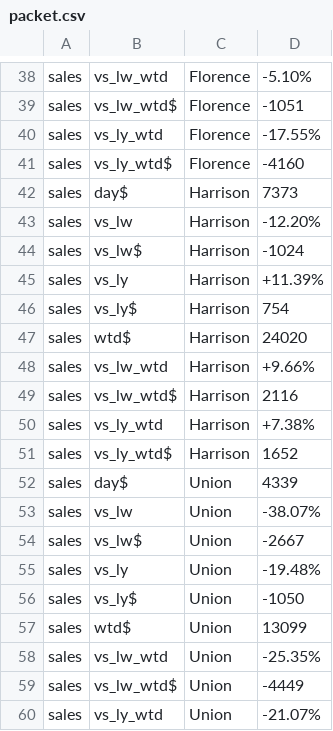
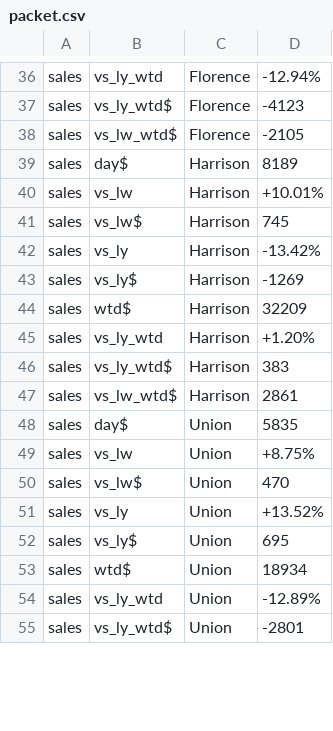
Before and after one commit to SCDashboard/DailyUploads, a CSV file: packet.csv, drawn as a sheet; only a part is shown, gaps mark what is left out; removed rows and columns are numbered as before the commit, all else as after; the diff covers the shown part only; the diff names each change by its address in the sheet, - before the commit and + after, or states it on an @@ line.

```diff
--- a/packet.csv
+++ b/packet.csv
-B36: vs_lw_wtd
+B36: vs_ly_wtd
-D36: -5.10%
+D36: -12.94%
-row 39: sales | vs_lw_wtd$ | Florence | -1051
-B37: vs_ly_wtd
+B37: vs_ly_wtd$
-D37: -17.55%
+D37: -4123
-B38: vs_ly_wtd$
+B38: vs_lw_wtd$
-D38: -4160
+D38: -2105
-D39: 7373
+D39: 8189
-D40: -12.20%
+D40: +10.01%
-D41: -1024
+D41: 745
-D42: +11.39%
+D42: -13.42%
-D43: 754
+D43: -1269
-D44: 24020
+D44: 32209
-B45: vs_lw_wtd
+B45: vs_ly_wtd
-D45: +9.66%
+D45: +1.20%
-row 49: sales | vs_lw_wtd$ | Harrison | 2116
-B46: vs_ly_wtd
+B46: vs_ly_wtd$
-D46: +7.38%
+D46: 383
-B47: vs_ly_wtd$
+B47: vs_lw_wtd$
-D47: 1652
+D47: 2861
-D48: 4339
+D48: 5835
-D49: -38.07%
+D49: +8.75%
-D50: -2667
+D50: 470
-D51: -19.48%
+D51: +13.52%
-D52: -1050
+D52: 695
-D53: 13099
+D53: 18934
-B54: vs_lw_wtd
+B54: vs_ly_wtd
-D54: -25.35%
+D54: -12.89%
-row 59: sales | vs_lw_wtd$ | Union | -4449
-B55: vs_ly_wtd
+B55: vs_ly_wtd$
-D55: -21.07%
+D55: -2801
```
Also changed, not shown: 1 added row, 3 removed rows and 134 edited cells elsewhere in this file.
